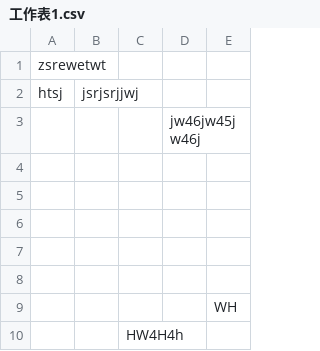
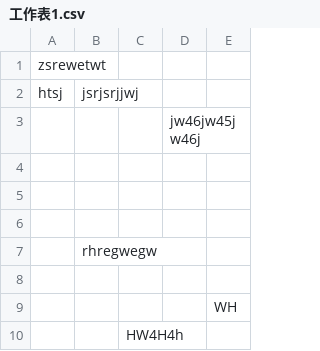
Before and after one commit to akimoto-arashi/spreadsheet_version_control, a CSV file: 工作表1.csv, drawn as a sheet.

Commit message:
commit by vo_2

```diff
--- a/工作表1.csv
+++ b/工作表1.csv
@@ -6,3 +6,3 @@
 "","","","",""
-"","","","",""
+"","rhregwegw","","",""
 "","","","",""
```
